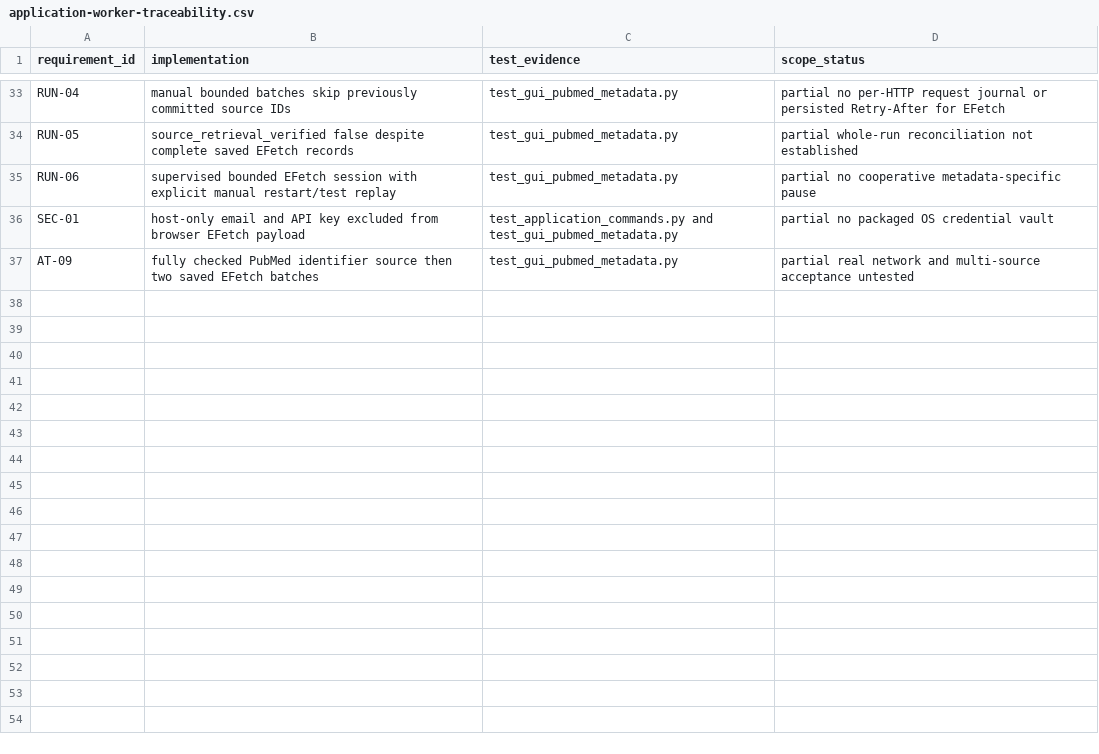
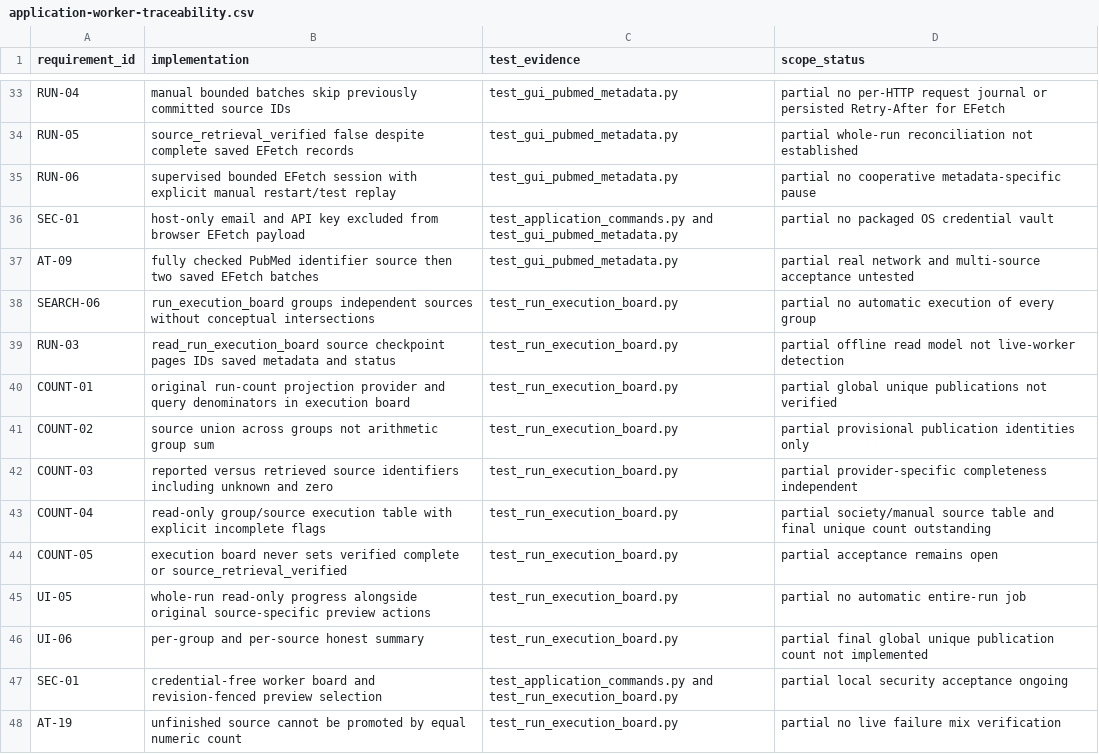
Before and after one commit to studeployed/RESEARCH-Y, a CSV file: docs/application-worker-traceability.csv, drawn as a sheet; only a part is shown, gaps mark what is left out; the diff names each change by its address in the sheet, - before the commit and + after, or states it on an @@ line.

Commit message:
P1-06i1: document combined source status and truthful run-count boundaries

```diff
--- a/docs/application-worker-traceability.csv
+++ b/docs/application-worker-traceability.csv
+row 38: SEARCH-06 | run_execution_board groups independent sources without conceptual intersections | test_run_execution_board.py | partial no automatic execution of every group
+row 39: RUN-03 | read_run_execution_board source checkpoint pages IDs saved metadata and status | test_run_execution_board.py | partial offline read model not live-worker detection
+row 40: COUNT-01 | original run-count projection provider and query denominators in execution board | test_run_execution_board.py | partial global unique publications not verified
+row 41: COUNT-02 | source union across groups not arithmetic group sum | test_run_execution_board.py | partial provisional publication identities only
+row 42: COUNT-03 | reported versus retrieved source identifiers including unknown and zero | test_run_execution_board.py | partial provider-specific completeness independent
+row 43: COUNT-04 | read-only group/source execution table with explicit incomplete flags | test_run_execution_board.py | partial society/manual source table and final unique count outstanding
+row 44: COUNT-05 | execution board never sets verified complete or source_retrieval_verified | test_run_execution_board.py | partial acceptance remains open
+row 45: UI-05 | whole-run read-only progress alongside original source-specific preview actions | test_run_execution_board.py | partial no automatic entire-run job
+row 46: UI-06 | per-group and per-source honest summary | test_run_execution_board.py | partial final global unique publication count not implemented
+row 47: SEC-01 | credential-free worker board and revision-fenced preview selection | test_application_commands.py and test_run_execution_board.py | partial local security acceptance ongoing
+row 48: AT-19 | unfinished source cannot be promoted by equal numeric count | test_run_execution_board.py | partial no live failure mix verification
```
Also changed, not shown: 2 other files.
